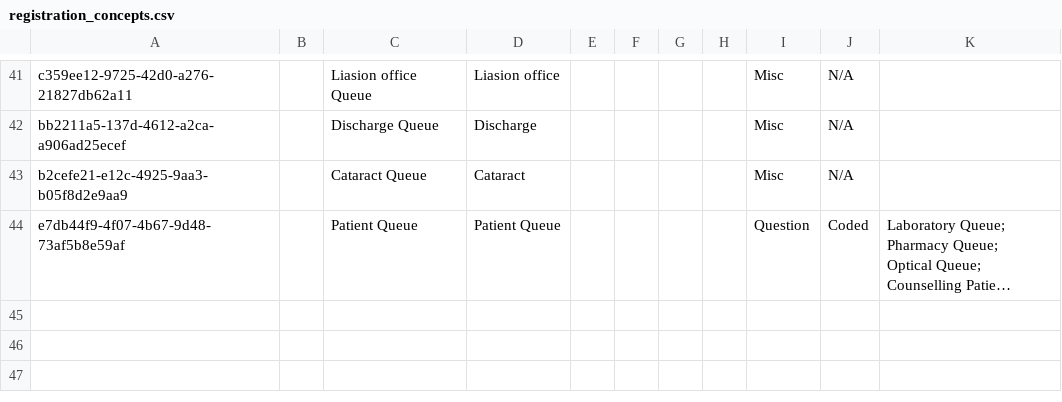
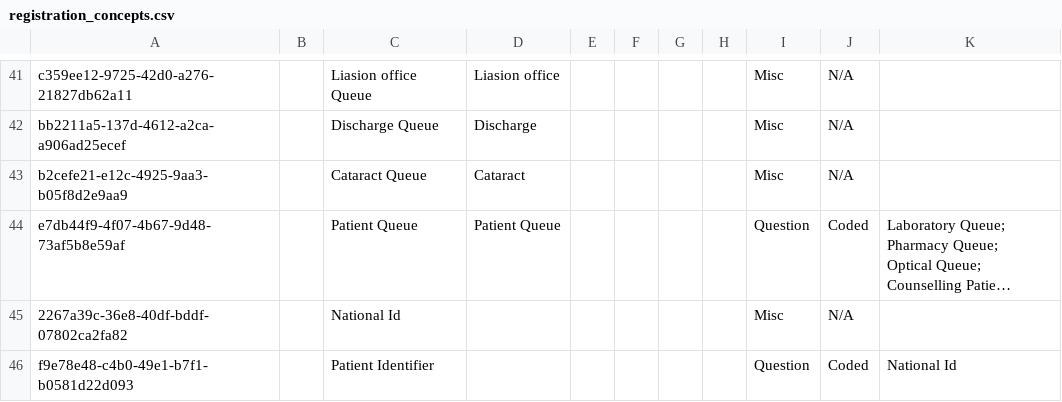
Before and after one commit to IntelliSOFT-Consulting/bdsec-metadata, a CSV file: configuration/concepts/registration_concepts.csv, drawn as a sheet; only a part is shown, gaps mark what is left out; long unchanged cells end in …; the diff names each change by its address in the sheet, - before the commit and + after, or states it on an @@ line.

```diff
--- a/configuration/concepts/registration_concepts.csv
+++ b/configuration/concepts/registration_concepts.csv
+row 45: 2267a39c-36e8-40df-bddf-07802ca2fa82 |  | National Id |  |  |  |  |  | Misc | N/A
+row 46: f9e78e48-c4b0-49e1-b7f1-b0581d22d093 |  | Patient Identifier |  |  |  |  |  | Question | Coded | National Id
```
Also changed, not shown: configuration/concepts/visitConcepts.csv, configuration/personattributetypes/pat_registration.csv.
